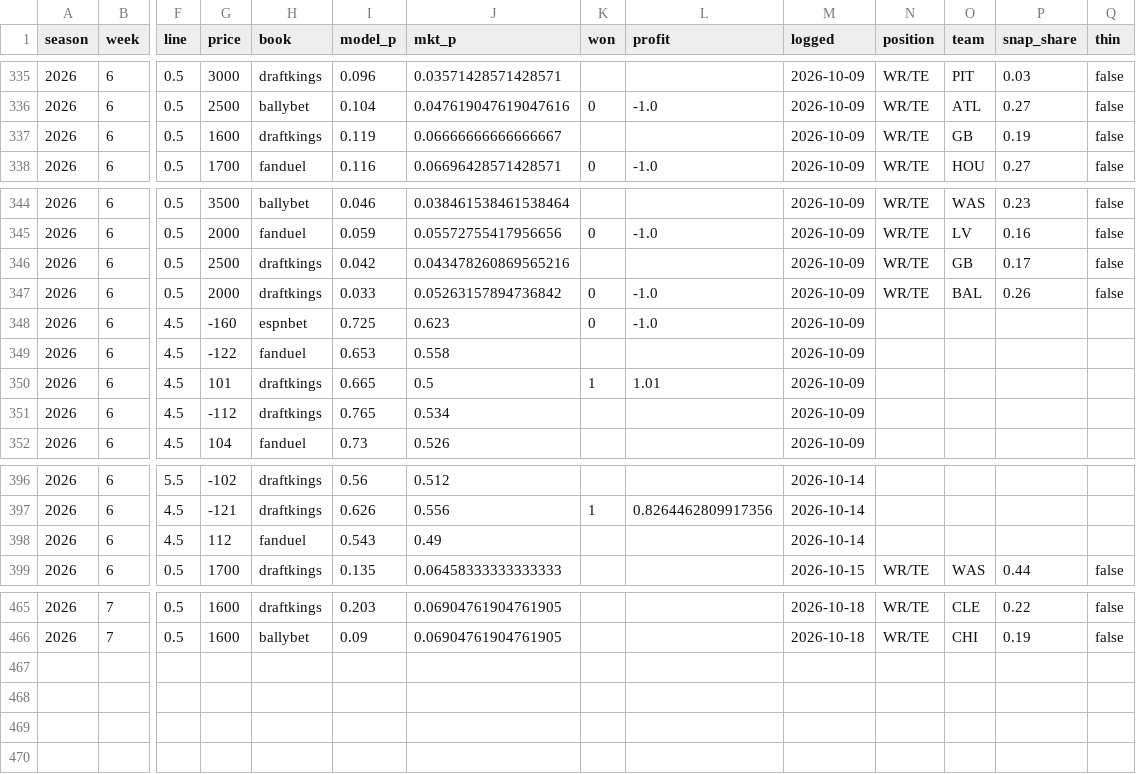
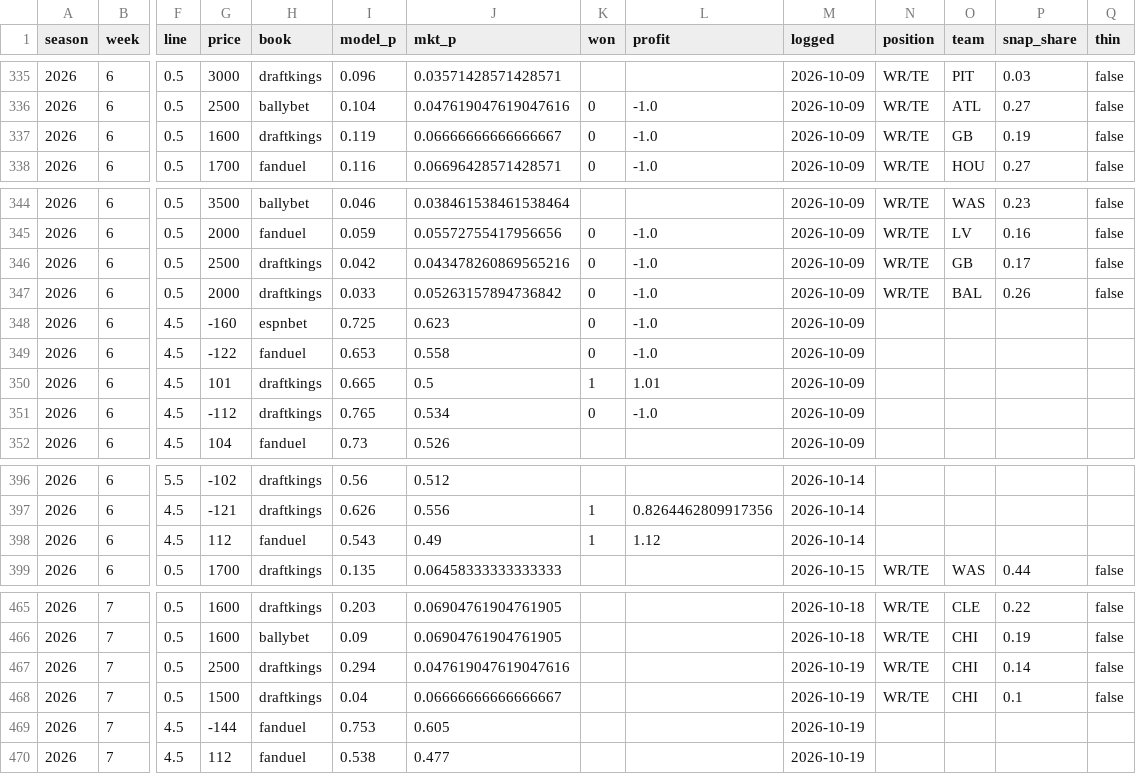
Before and after one commit to zslater2-collab/Ozzie, a CSV file: nfl_watchlist_log.csv, drawn as a sheet; only a part is shown, gaps mark what is left out; rows hold the shown columns only; the diff names each change by its address in the sheet, - before the commit and + after, or states it on an @@ line.

```diff
--- a/nfl_watchlist_log.csv
+++ b/nfl_watchlist_log.csv
-K337 (won): (empty)
+K337 (won): 0
-L337 (profit): (empty)
+L337 (profit): -1.0
-K346 (won): (empty)
+K346 (won): 0
-L346 (profit): (empty)
+L346 (profit): -1.0
-K349 (won): (empty)
+K349 (won): 0
-L349 (profit): (empty)
+L349 (profit): -1.0
-K351 (won): (empty)
+K351 (won): 0
-L351 (profit): (empty)
+L351 (profit): -1.0
-K398 (won): (empty)
+K398 (won): 1
-L398 (profit): (empty)
+L398 (profit): 1.12
+row 467: 2026 | 7 | 0.5 | 2500 | draftkings | 0.294 | 0.047619047619047616 |  |  | 2026-10-19 | WR/TE | CHI | 0.14 | false
+row 468: 2026 | 7 | 0.5 | 1500 | draftkings | 0.04 | 0.06666666666666667 |  |  | 2026-10-19 | WR/TE | CHI | 0.1 | false
+row 469: 2026 | 7 | 4.5 | -144 | fanduel | 0.753 | 0.605 |  |  | 2026-10-19
+row 470: 2026 | 7 | 4.5 | 112 | fanduel | 0.538 | 0.477 |  |  | 2026-10-19
```
Also changed, not shown: 1 other file.
